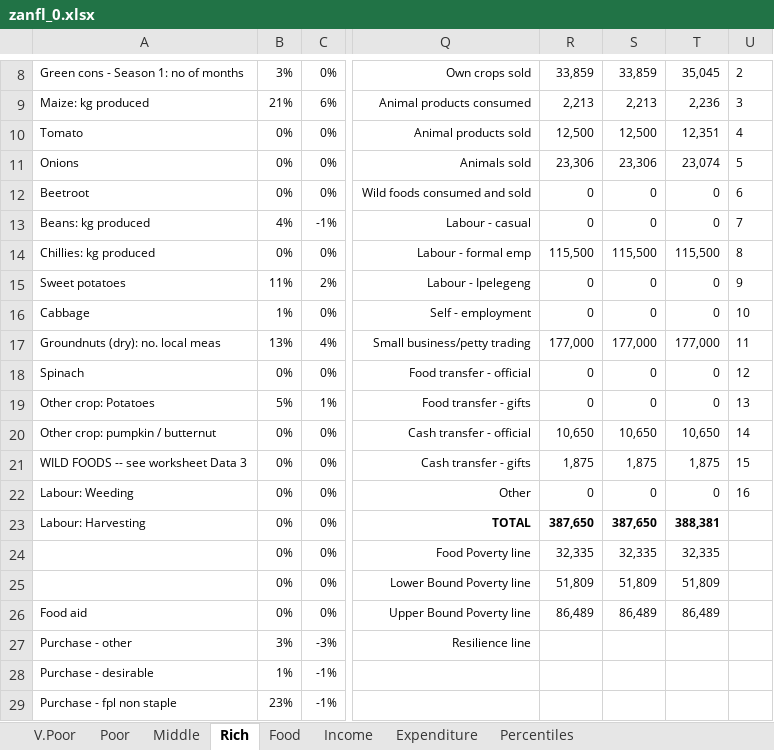
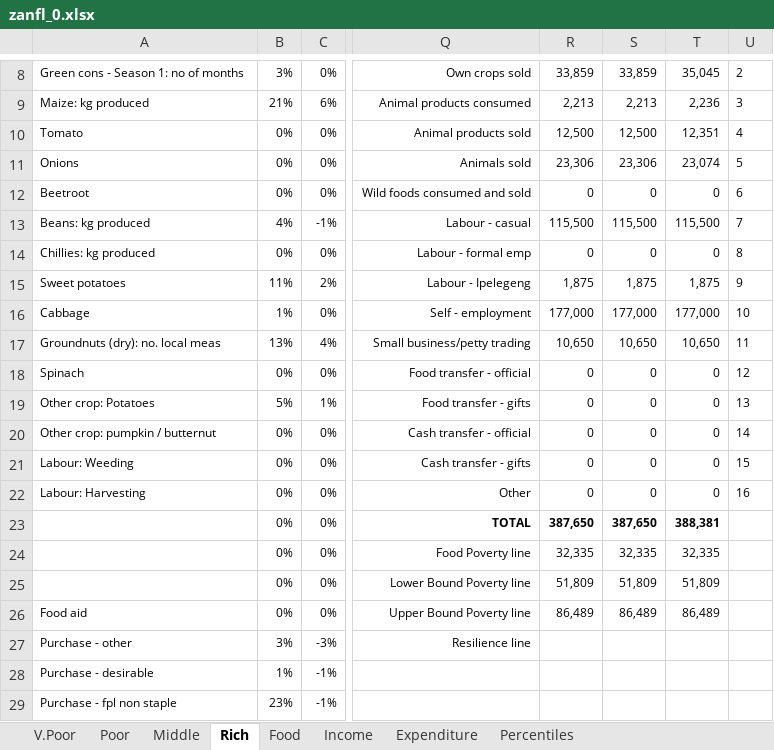
Before and after one commit to CharlesRethman/HEA-ZA-Spreadsheets, an Excel workbook: zanfl_0.xlsx, sheet Rich, drawn as a sheet; only a part is shown, gaps mark what is left out; values as stored, in another font and other column widths than the file's, no borders; conditional formats not drawn; the diff covers the shown part only; the diff names each change by its address in the sheet, - before the commit and + after, or states it on an @@ line.

```diff
--- a/zanfl_0.xlsx (sheet Rich)
+++ b/zanfl_0.xlsx (sheet Rich)
-R13: 0
+R13: 115,500
-S13: 0
+S13: 115,500
-T13: 0
+T13: 115,500
-R14: 115,500
+R14: 0
-S14: 115,500
+S14: 0
-T14: 115,500
+T14: 0
-R15: 0
+R15: 1,875
-S15: 0
+S15: 1,875
-T15: 0
+T15: 1,875
-R16: 0
+R16: 177,000
-S16: 0
+S16: 177,000
-T16: 0
+T16: 177,000
-R17: 177,000
+R17: 10,650
-S17: 177,000
+S17: 10,650
-T17: 177,000
+T17: 10,650
-R20: 10,650
+R20: 0
-S20: 10,650
+S20: 0
-T20: 10,650
+T20: 0
-A21: WILD FOODS -- see worksheet Data 3
+A21: Labour: Weeding
-R21: 1,875
+R21: 0
-S21: 1,875
+S21: 0
-T21: 1,875
+T21: 0
-A22: Labour: Weeding
+A22: Labour: Harvesting
-A23: Labour: Harvesting
+A23: (empty)
```
Also changed, not shown: 2 added rows, 2 removed rows and 19 edited cells elsewhere in this sheet, sheet Percentiles, sheet Poor, sheet V.Poor, sheet Middle, sheet Income, formulas that keep their value, charts or pictures, zaloi_0.xlsx, zalrc_0.xlsx, 12 other files.
